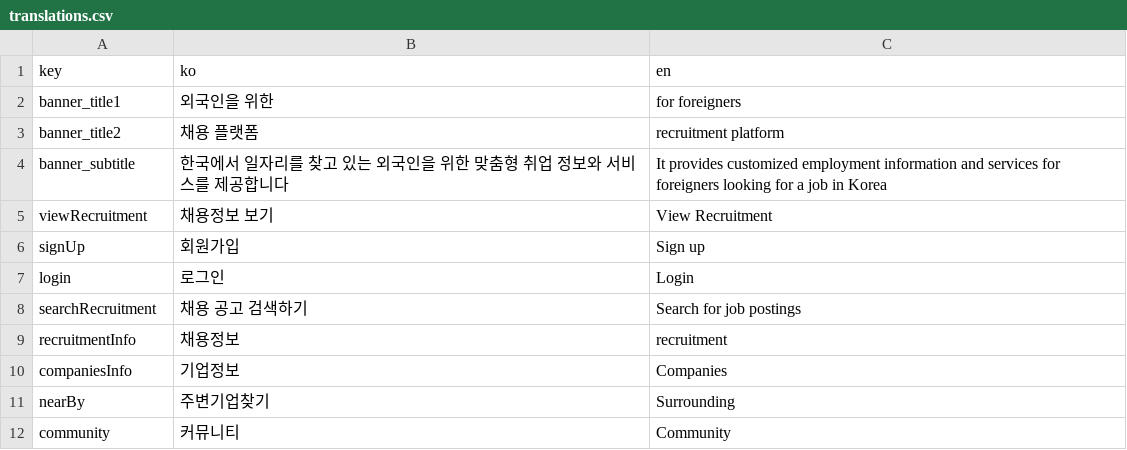
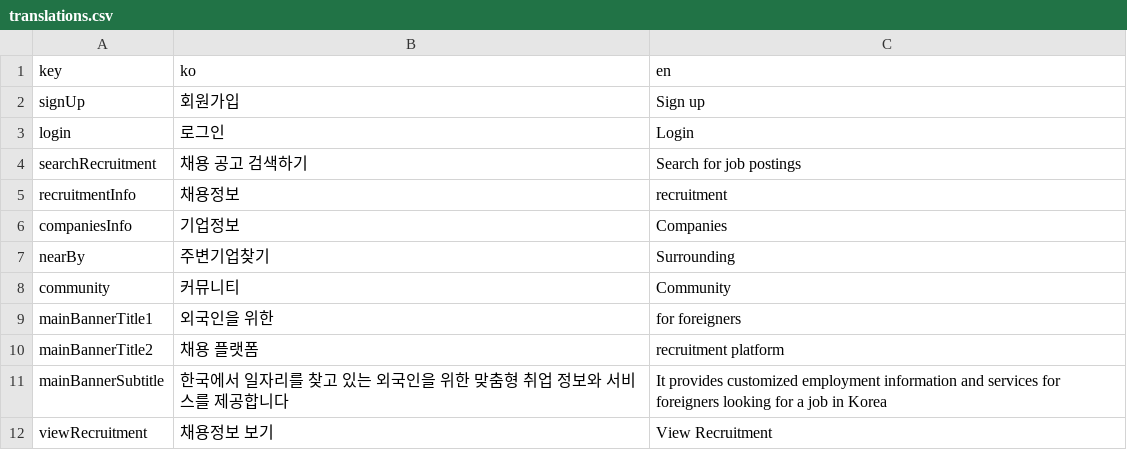
Before and after one commit to th-D138/JobForeigner-FrontEnd, a CSV file: translations/translations.csv, drawn as a sheet.

```diff
--- a/translations/translations.csv
+++ b/translations/translations.csv
@@ -1,6 +1,2 @@
 key,ko,en
-banner_title1,외국인을 위한,for foreigners
-banner_title2,채용 플랫폼,recruitment platform
-banner_subtitle,한국에서 일자리를 찾고 있는 외국인을 위한 맞춤형 취업 정보와 서비스를 제공합니다,It provides customized employment information and services for foreigners looking for a job in Korea
-viewRecruitment,채용정보 보기,View Recruitment
 signUp,회원가입,Sign up
@@ -12 +8,5 @@ nearBy,주변기업찾기,Surrounding
 community,커뮤니티,Community
+mainBannerTitle1,외국인을 위한,for foreigners
+mainBannerTitle2,채용 플랫폼,recruitment platform
+mainBannerSubtitle,한국에서 일자리를 찾고 있는 외국인을 위한 맞춤형 취업 정보와 서비스를 제공합니다,It provides customized employment information and services for foreigners looking for a job in Korea
+viewRecruitment,채용정보 보기,View Recruitment
```
Also changed, not shown: 1 other file.
